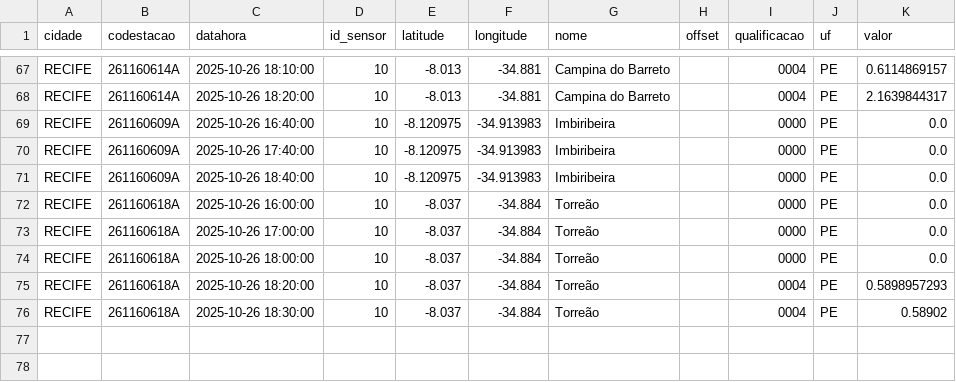
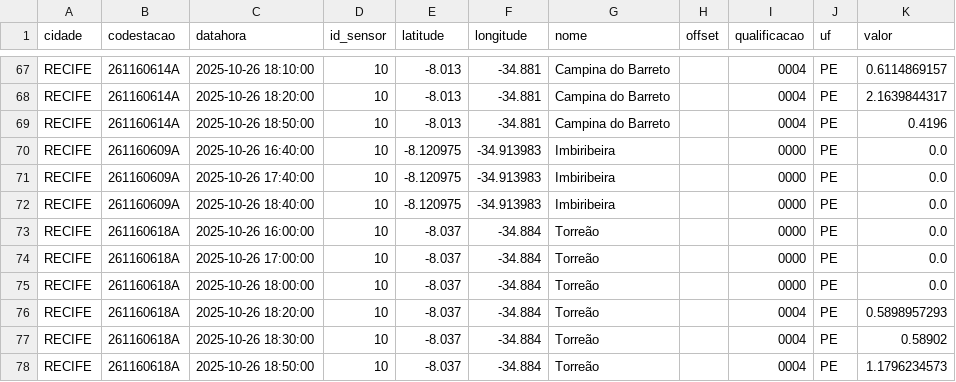
Before and after one commit to RafaellaB/Diagramas-de-risco-din-mico, a CSV file: chuva_recife_2025-10-26.csv, drawn as a sheet; only a part is shown, gaps mark what is left out; the diff names each change by its address in the sheet, - before the commit and + after, or states it on an @@ line.

```diff
--- a/chuva_recife_2025-10-26.csv
+++ b/chuva_recife_2025-10-26.csv
+row 69: RECIFE | 261160614A | 2025-10-26 18:50:00 | 10 | -8.013 | -34.881 | Campina do Barreto |  | 0004 | PE | 0.4196
+row 78: RECIFE | 261160618A | 2025-10-26 18:50:00 | 10 | -8.037 | -34.884 | Torreão |  | 0004 | PE | 1.1796234573
```
